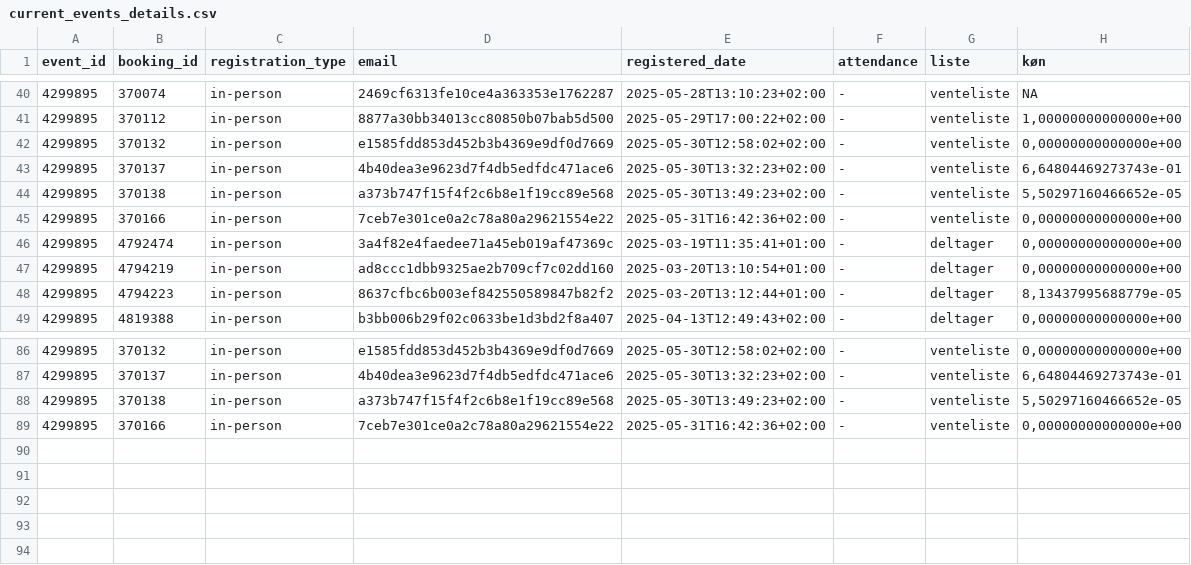
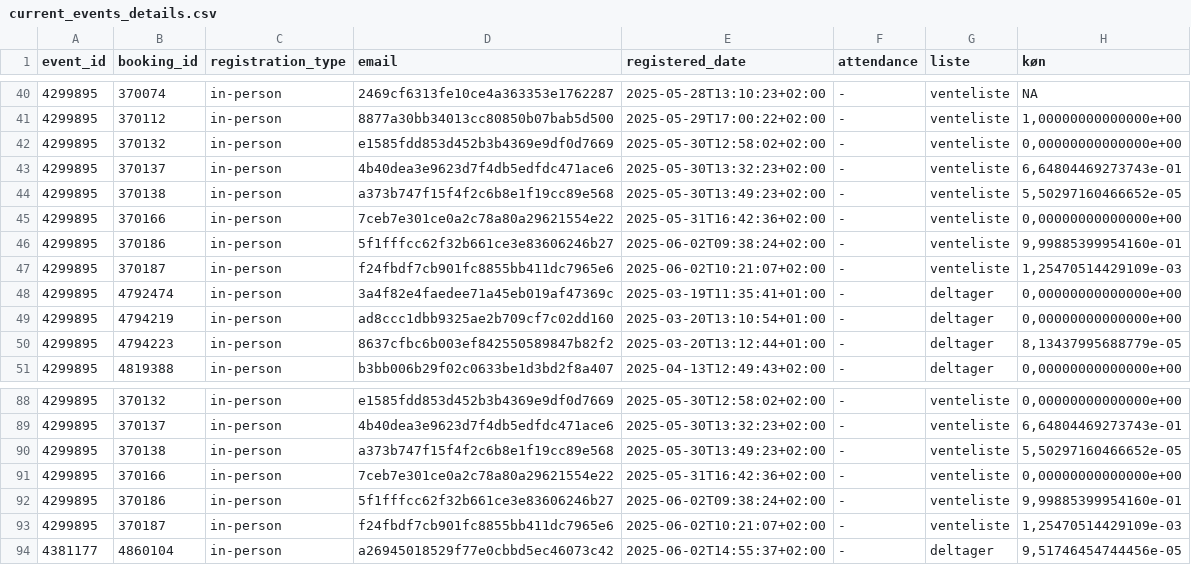
Before and after one commit to KUBDatalab/tal-og-data, a CSV file: data/event_data/current_events_details.csv, drawn as a sheet; only a part is shown, gaps mark what is left out.

```diff
--- a/data/event_data/current_events_details.csv
+++ b/data/event_data/current_events_details.csv
@@ -45,2 +45,4 @@ event_id;booking_id;registration_type;email;registered_date;attendance;liste;kø
 4299895;370166;in-person;7ceb7e301ce0a2c78a80a29621554e22;2025-05-31T16:42:36+02:00;-;venteliste;0,00000000000000e+00
+4299895;370186;in-person;5f1fffcc62f32b661ce3e83606246b27;2025-06-02T09:38:24+02:00;-;venteliste;9,99885399954160e-01
+4299895;370187;in-person;f24fbdf7cb901fc8855bb411dc7965e6;2025-06-02T10:21:07+02:00;-;venteliste;1,25470514429109e-03
 4299895;4792474;in-person;3a4f82e4faedee71a45eb019af47369c;2025-03-19T11:35:41+01:00;-;deltager;0,00000000000000e+00
@@ -89 +91,4 @@ event_id;booking_id;registration_type;email;registered_date;attendance;liste;kø
 4299895;370166;in-person;7ceb7e301ce0a2c78a80a29621554e22;2025-05-31T16:42:36+02:00;-;venteliste;0,00000000000000e+00
+4299895;370186;in-person;5f1fffcc62f32b661ce3e83606246b27;2025-06-02T09:38:24+02:00;-;venteliste;9,99885399954160e-01
+4299895;370187;in-person;f24fbdf7cb901fc8855bb411dc7965e6;2025-06-02T10:21:07+02:00;-;venteliste;1,25470514429109e-03
+4381177;4860104;in-person;a26945018529f77e0cbbd5ec46073c42;2025-06-02T14:55:37+02:00;-;deltager;9,51746454744456e-05
```
Also changed, not shown: data/event_data/aktuelt_events.csv, data/event_data/all_event_details.csv, 5 other files.
